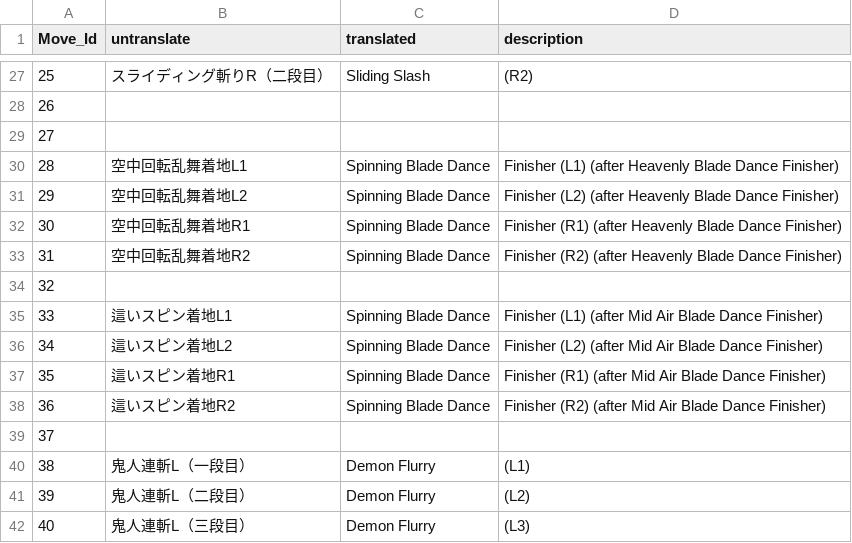
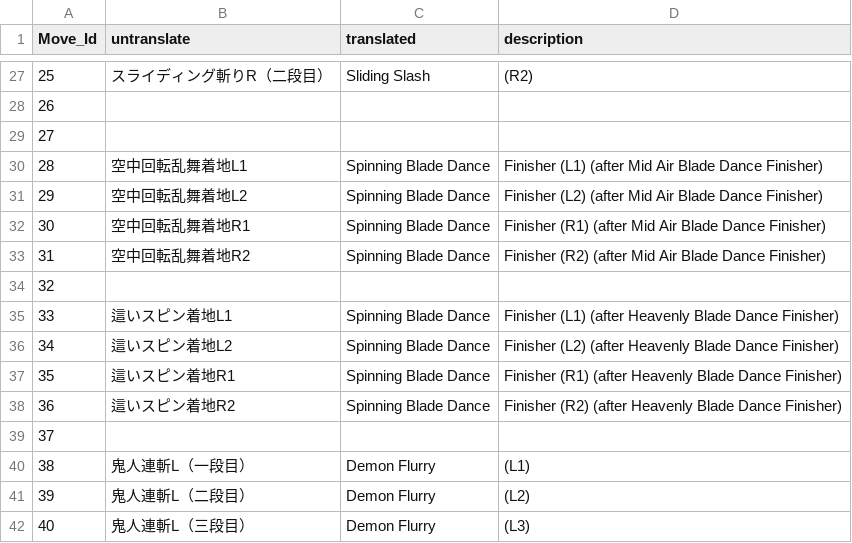
Before and after one commit to Synthlight/MHW-Editor, a CSV file: CollisionTranslations/wp02.col.csv, drawn as a sheet; only a part is shown, gaps mark what is left out.

```diff
--- a/CollisionTranslations/wp02.col.csv
+++ b/CollisionTranslations/wp02.col.csv
@@ -29,11 +29,11 @@
 27,,,
-28,空中回転乱舞着地L1,Spinning Blade Dance,Finisher (L1) (after Heavenly Blade Dance Finisher)
-29,空中回転乱舞着地L2,Spinning Blade Dance,Finisher (L2) (after Heavenly Blade Dance Finisher)
-30,空中回転乱舞着地R1,Spinning Blade Dance,Finisher (R1) (after Heavenly Blade Dance Finisher)
-31,空中回転乱舞着地R2,Spinning Blade Dance,Finisher (R2) (after Heavenly Blade Dance Finisher)
+28,空中回転乱舞着地L1,Spinning Blade Dance,Finisher (L1) (after Mid Air Blade Dance Finisher)
+29,空中回転乱舞着地L2,Spinning Blade Dance,Finisher (L2) (after Mid Air Blade Dance Finisher)
+30,空中回転乱舞着地R1,Spinning Blade Dance,Finisher (R1) (after Mid Air Blade Dance Finisher)
+31,空中回転乱舞着地R2,Spinning Blade Dance,Finisher (R2) (after Mid Air Blade Dance Finisher)
 32,,,
-33,這いスピン着地L1,Spinning Blade Dance,Finisher (L1) (after Mid Air Blade Dance Finisher)
-34,這いスピン着地L2,Spinning Blade Dance,Finisher (L2) (after Mid Air Blade Dance Finisher)
-35,這いスピン着地R1,Spinning Blade Dance,Finisher (R1) (after Mid Air Blade Dance Finisher)
-36,這いスピン着地R2,Spinning Blade Dance,Finisher (R2) (after Mid Air Blade Dance Finisher)
+33,這いスピン着地L1,Spinning Blade Dance,Finisher (L1) (after Heavenly Blade Dance Finisher)
+34,這いスピン着地L2,Spinning Blade Dance,Finisher (L2) (after Heavenly Blade Dance Finisher)
+35,這いスピン着地R1,Spinning Blade Dance,Finisher (R1) (after Heavenly Blade Dance Finisher)
+36,這いスピン着地R2,Spinning Blade Dance,Finisher (R2) (after Heavenly Blade Dance Finisher)
 37,,,
```
Also changed, not shown: CollisionTranslations/wp12-shell-collision-object.col.csv, 2 other files.
